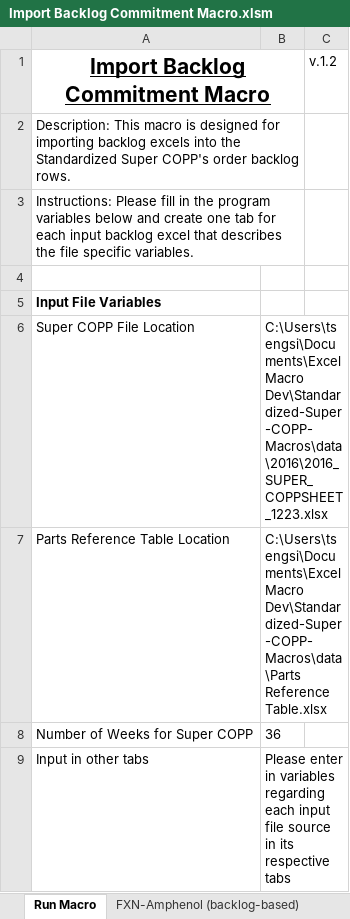
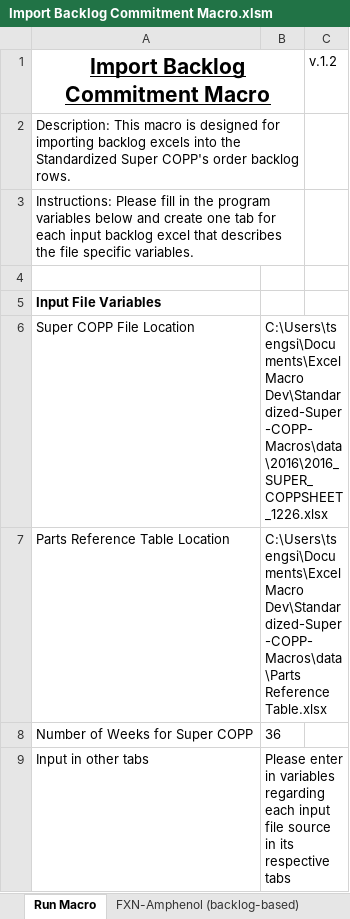
Before and after one commit to sthtseng/Standardized-Super-COPP-Macros, an Excel workbook: Import Backlog Commitment Macro.xlsm, sheet Run Macro, drawn as a sheet; values as stored, in another font and other column widths than the file's, no borders; charts and pictures not drawn; the diff names each change by its address in the sheet, - before the commit and + after, or states it on an @@ line.

```diff
--- a/Import Backlog Commitment Macro.xlsm (sheet Run Macro)
+++ b/Import Backlog Commitment Macro.xlsm (sheet Run Macro)
-B6: C:\Users\tsengsi\Documents\Excel Macro Dev\Standardized-Super-COPP-Macros\data\2016\2016_SUPER_COPPSHEET_1223.xlsx
+B6: C:\Users\tsengsi\Documents\Excel Macro Dev\Standardized-Super-COPP-Macros\data\2016\2016_SUPER_COPPSHEET_1226.xlsx
```
Also changed, not shown: Export COPP for Suppliers Macro.xlsm, Import ODM Forecasts Macro.xlsm, 4 other files.
